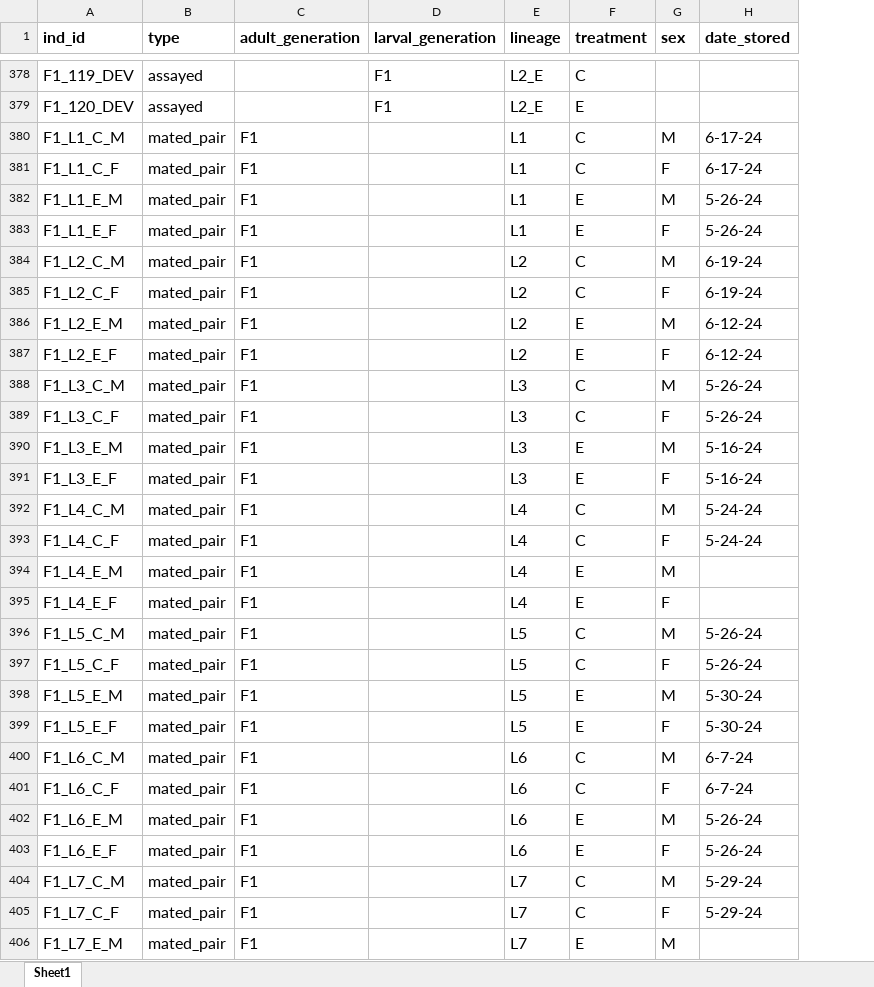
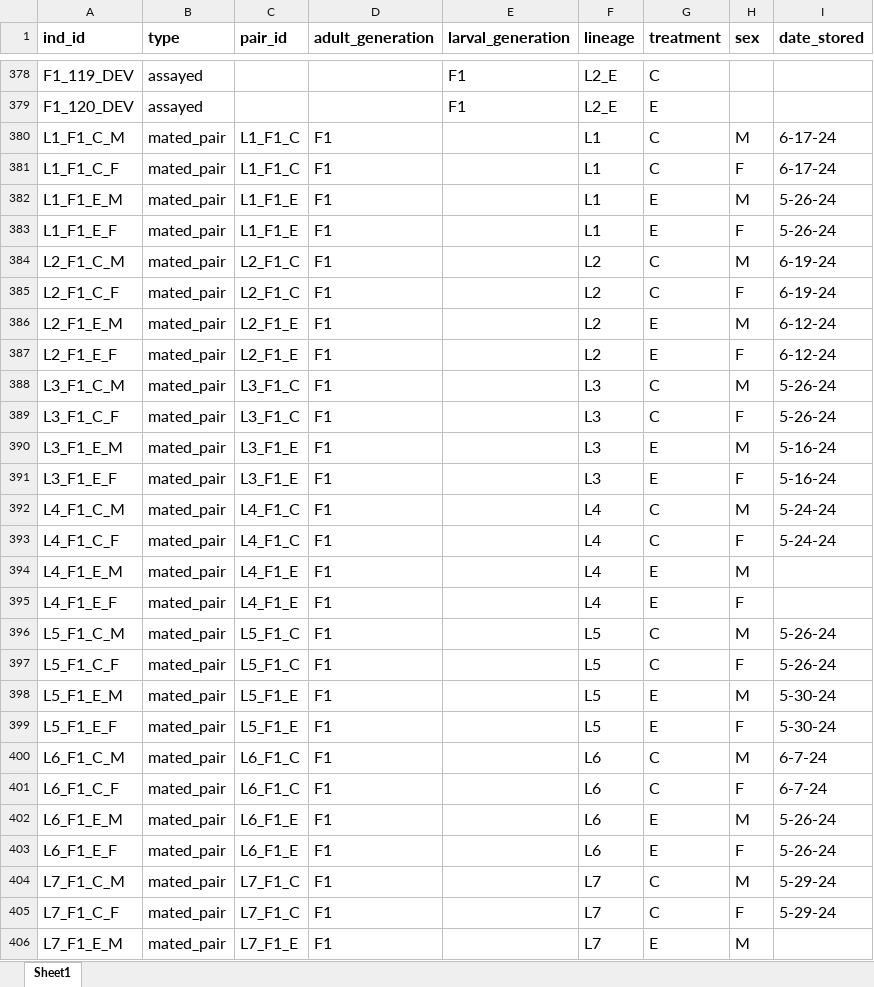
Before and after one commit to jcg5g9/CPB_Phenotype, an Excel workbook: raw_data/cpb_tei_metadata.xlsx, sheet Sheet1, drawn as a sheet; only a part is shown, gaps mark what is left out; values as stored, in another font and other column widths than the file's, no borders; charts and pictures not drawn; the diff covers the shown part only; the diff names each change by its address in the sheet, - before the commit and + after, or states it on an @@ line.

```diff
--- a/raw_data/cpb_tei_metadata.xlsx (sheet Sheet1)
+++ b/raw_data/cpb_tei_metadata.xlsx (sheet Sheet1)
+column C (pair_id), rows 380-406: L1_F1_C | L1_F1_C | L1_F1_E | L1_F1_E | L2_F1_C | L2_F1_C | L2_F1_E | L2_F1_E | L3_F1_C | L3_F1_C | L3_F1_E | L3_F1_E | L4_F1_C | L4_F1_C | L4_F1_E | L4_F1_E | L5_F1_C | L5_F1_C | L5_F1_E | L5_F1_E | L6_F1_C | L6_F1_C | L6_F1_E | L6_F1_E | L7_F1_C | L7_F1_C | L7_F1_E
-A380 (ind_id): F1_L1_C_M
+A380 (ind_id): L1_F1_C_M
-A381 (ind_id): F1_L1_C_F
+A381 (ind_id): L1_F1_C_F
-A382 (ind_id): F1_L1_E_M
+A382 (ind_id): L1_F1_E_M
-A383 (ind_id): F1_L1_E_F
+A383 (ind_id): L1_F1_E_F
-A384 (ind_id): F1_L2_C_M
+A384 (ind_id): L2_F1_C_M
-A385 (ind_id): F1_L2_C_F
+A385 (ind_id): L2_F1_C_F
-A386 (ind_id): F1_L2_E_M
+A386 (ind_id): L2_F1_E_M
-A387 (ind_id): F1_L2_E_F
+A387 (ind_id): L2_F1_E_F
-A388 (ind_id): F1_L3_C_M
+A388 (ind_id): L3_F1_C_M
-A389 (ind_id): F1_L3_C_F
+A389 (ind_id): L3_F1_C_F
-A390 (ind_id): F1_L3_E_M
+A390 (ind_id): L3_F1_E_M
-A391 (ind_id): F1_L3_E_F
+A391 (ind_id): L3_F1_E_F
-A392 (ind_id): F1_L4_C_M
+A392 (ind_id): L4_F1_C_M
-A393 (ind_id): F1_L4_C_F
+A393 (ind_id): L4_F1_C_F
-A394 (ind_id): F1_L4_E_M
+A394 (ind_id): L4_F1_E_M
-A395 (ind_id): F1_L4_E_F
+A395 (ind_id): L4_F1_E_F
-A396 (ind_id): F1_L5_C_M
+A396 (ind_id): L5_F1_C_M
-A397 (ind_id): F1_L5_C_F
+A397 (ind_id): L5_F1_C_F
-A398 (ind_id): F1_L5_E_M
+A398 (ind_id): L5_F1_E_M
-A399 (ind_id): F1_L5_E_F
+A399 (ind_id): L5_F1_E_F
-A400 (ind_id): F1_L6_C_M
+A400 (ind_id): L6_F1_C_M
-A401 (ind_id): F1_L6_C_F
+A401 (ind_id): L6_F1_C_F
-A402 (ind_id): F1_L6_E_M
+A402 (ind_id): L6_F1_E_M
-A403 (ind_id): F1_L6_E_F
+A403 (ind_id): L6_F1_E_F
-A404 (ind_id): F1_L7_C_M
+A404 (ind_id): L7_F1_C_M
-A405 (ind_id): F1_L7_C_F
+A405 (ind_id): L7_F1_C_F
-A406 (ind_id): F1_L7_E_M
+A406 (ind_id): L7_F1_E_M
```
Also changed, not shown: 265 edited cells elsewhere in this sheet, charts or pictures, raw_data/cpb_tei_fecundity_data.xlsx, 3 other files.
